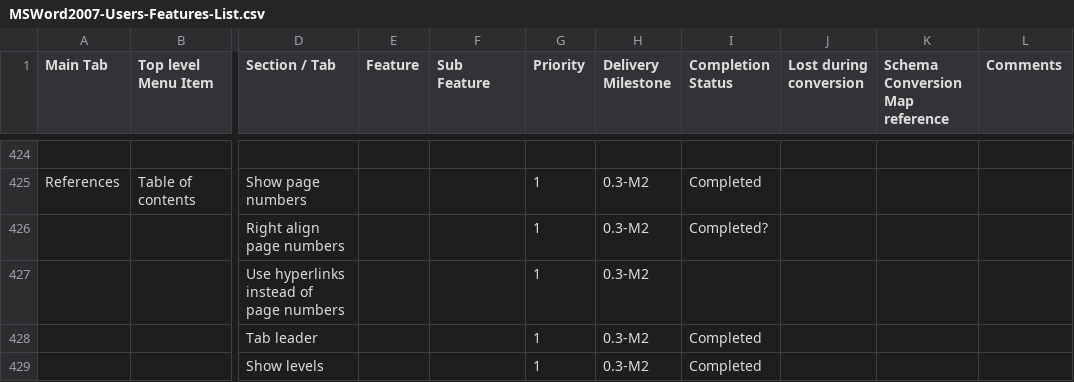
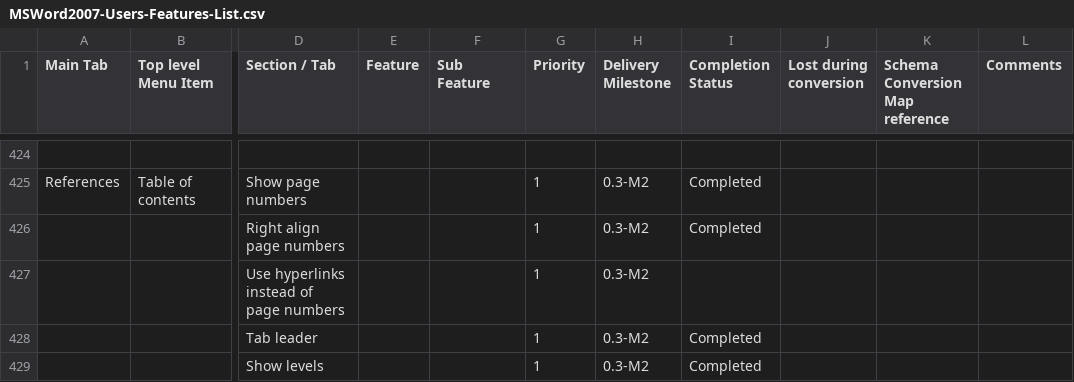
Before and after one commit to arlm/odf-converter, a CSV file: docs/Tester documentation/MSWord2007-Users-Features-List.csv, drawn as a sheet; only a part is shown, gaps mark what is left out; the diff names each change by its address in the sheet, - before the commit and + after, or states it on an @@ line.

Commit message:
Changes in MSWord2007 - Users - Features - List

```diff
--- a/docs/Tester documentation/MSWord2007-Users-Features-List.csv
+++ b/docs/Tester documentation/MSWord2007-Users-Features-List.csv
-I426 (Completion Status): Completed?
+I426 (Completion Status): Completed
```
